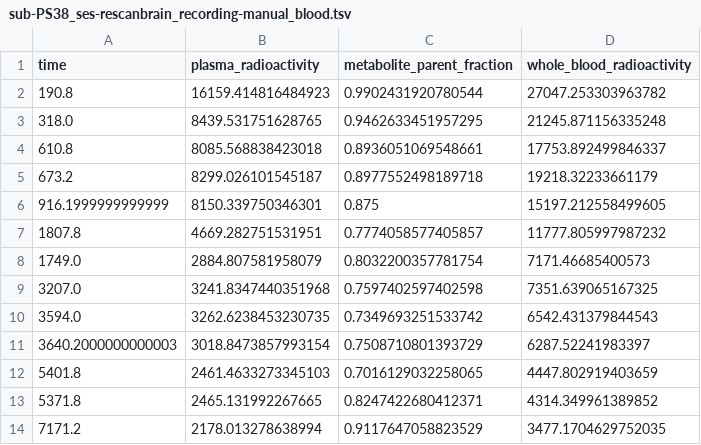
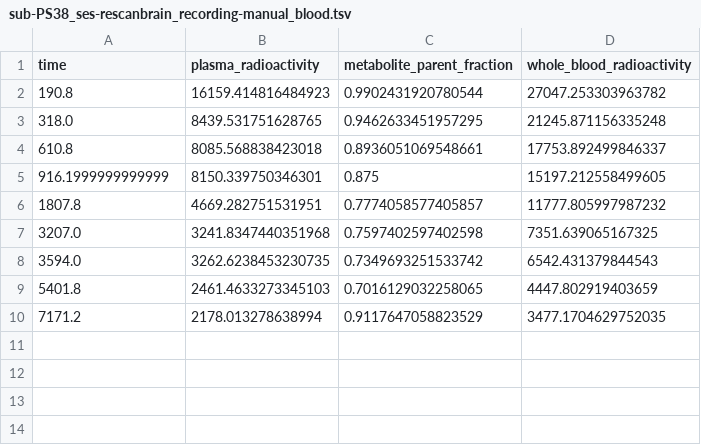
Before and after one commit to OpenNeuroDatasets/ds004230, a TSV file: sub-PS38/ses-rescanbrain/pet/sub-PS38_ses-rescanbrain_recording-manual_blood.tsv, drawn as a sheet; the diff names each change by its address in the sheet, - before the commit and + after, or states it on an @@ line.

```diff
--- a/sub-PS38/ses-rescanbrain/pet/sub-PS38_ses-rescanbrain_recording-manual_blood.tsv
+++ b/sub-PS38/ses-rescanbrain/pet/sub-PS38_ses-rescanbrain_recording-manual_blood.tsv
-row 5: 673.2 | 8299.026101545187 | 0.8977552498189718 | 19218.32233661179
-row 8: 1749.0 | 2884.807581958079 | 0.8032200357781754 | 7171.46685400573
-row 11: 3640.2000000000003 | 3018.8473857993154 | 0.7508710801393729 | 6287.52241983397
-row 13: 5371.8 | 2465.131992267665 | 0.8247422680412371 | 4314.349961389852
```
Also changed, not shown: sub-PS39/ses-baselinebrain/pet/sub-PS39_ses-baselinebrain_recording-manual_blood.tsv, sub-PS39/ses-rescanbrain/pet/sub-PS39_ses-rescanbrain_recording-manual_blood.tsv, 33 other files.
